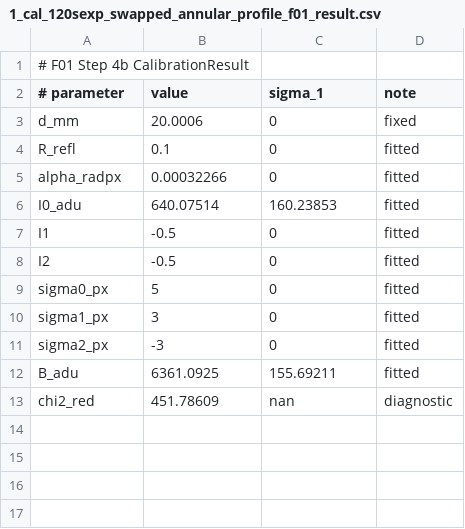
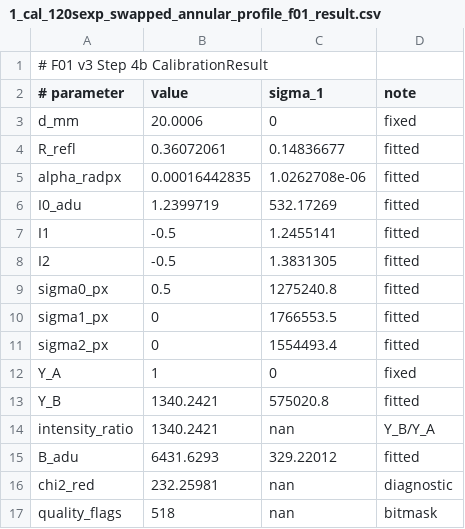
Before and after one commit to sdsewell/soc_sewell, a CSV file: validation/1_cal_120sexp_swapped_annular_profile_f01_result.csv, drawn as a sheet.

```diff
--- a/validation/1_cal_120sexp_swapped_annular_profile_f01_result.csv
+++ b/validation/1_cal_120sexp_swapped_annular_profile_f01_result.csv
@@ -1,13 +1,17 @@
-# F01 Step 4b CalibrationResult
+# F01 v3 Step 4b CalibrationResult
 # parameter,value,sigma_1,note
 d_mm,20.0006,0,fixed
-R_refl,0.1,0,fitted
-alpha_radpx,0.00032266,0,fitted
-I0_adu,640.07514,160.23853,fitted
-I1,-0.5,0,fitted
-I2,-0.5,0,fitted
-sigma0_px,5,0,fitted
-sigma1_px,3,0,fitted
-sigma2_px,-3,0,fitted
-B_adu,6361.0925,155.69211,fitted
-chi2_red,451.78609,nan,diagnostic
+R_refl,0.36072061,0.14836677,fitted
+alpha_radpx,0.00016442835,1.0262708e-06,fitted
+I0_adu,1.2399719,532.17269,fitted
+I1,-0.5,1.2455141,fitted
+I2,-0.5,1.3831305,fitted
+sigma0_px,0.5,1275240.8,fitted
+sigma1_px,0,1766553.5,fitted
+sigma2_px,0,1554493.4,fitted
+Y_A,1,0,fixed
+Y_B,1340.2421,575020.8,fitted
+intensity_ratio,1340.2421,nan,Y_B/Y_A
+B_adu,6431.6293,329.22012,fitted
+chi2_red,232.25981,nan,diagnostic
+quality_flags,518,nan,bitmask
```
Also changed, not shown: 3 other files.
